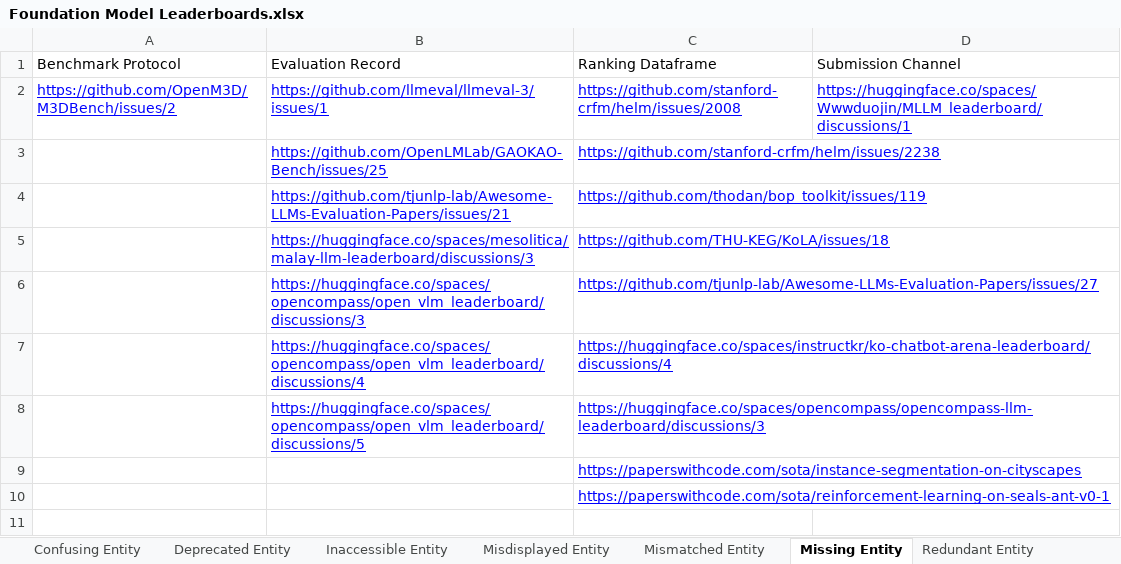
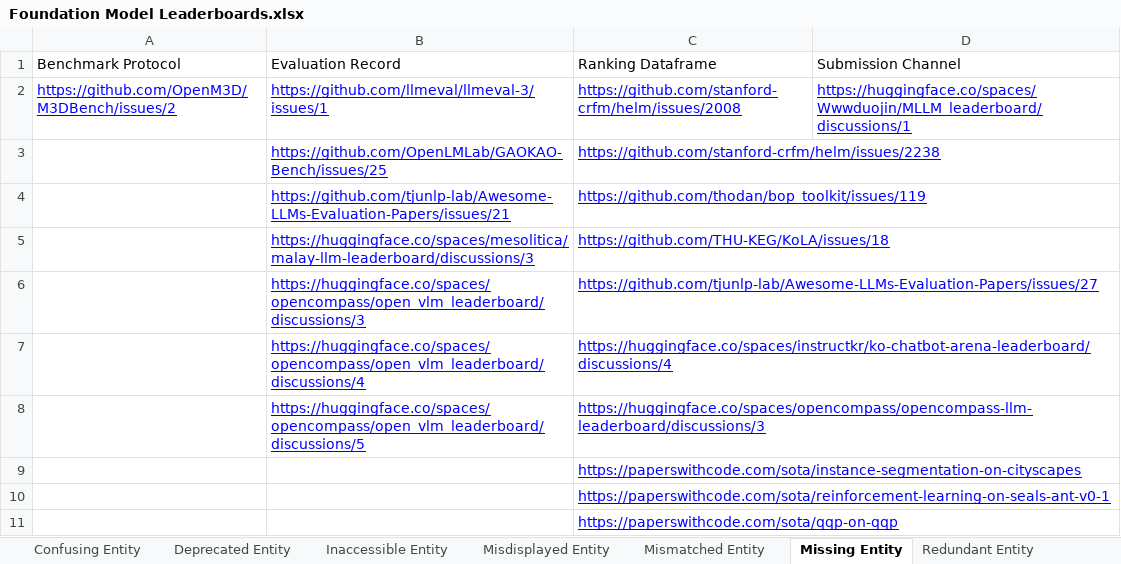
Before and after one commit to zhimin-z/Foundation-Model-Leaderboard-Survey, an Excel workbook: meta/Foundation Model Leaderboards.xlsx, sheet Missing Entity, drawn as a sheet; values as stored, in another font and other column widths than the file's, no borders; charts and pictures not drawn; the diff names each change by its address in the sheet, - before the commit and + after, or states it on an @@ line.

```diff
--- a/meta/Foundation Model Leaderboards.xlsx (sheet Missing Entity)
+++ b/meta/Foundation Model Leaderboards.xlsx (sheet Missing Entity)
+row 11:  |  | https://paperswithcode.com/sota/qqp-on-qqp
```
Also changed, not shown: sheet Leaderboard, 5 other files.
